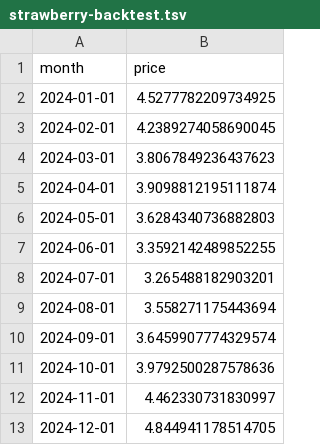
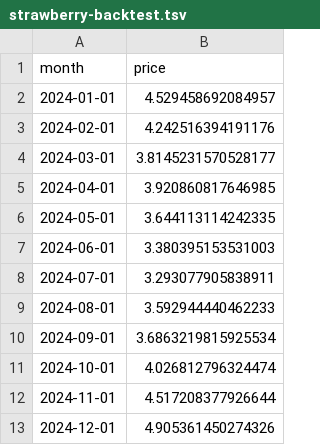
Before and after one commit to pbhise9/dx704-project-02, a TSV file: strawberry-backtest.tsv, drawn as a sheet.

```diff
--- a/strawberry-backtest.tsv
+++ b/strawberry-backtest.tsv
@@ -1,13 +1,13 @@
 month	price
-2024-01-01	4.5277782209734925
-2024-02-01	4.2389274058690045
-2024-03-01	3.8067849236437623
-2024-04-01	3.9098812195111874
-2024-05-01	3.6284340736882803
-2024-06-01	3.3592142489852255
-2024-07-01	3.265488182903201
-2024-08-01	3.558271175443694
-2024-09-01	3.6459907774329574
-2024-10-01	3.9792500287578636
-2024-11-01	4.462330731830997
-2024-12-01	4.844941178514705
+2024-01-01	4.529458692084957
+2024-02-01	4.242516394191176
+2024-03-01	3.8145231570528177
+2024-04-01	3.920860817646985
+2024-05-01	3.644113114242335
+2024-06-01	3.380395153531003
+2024-07-01	3.293077905838911
+2024-08-01	3.592944440462233
+2024-09-01	3.6863219815925534
+2024-10-01	4.026812796324474
+2024-11-01	4.517208377926644
+2024-12-01	4.905361450274326
```
Also changed, not shown: 3 other files.
